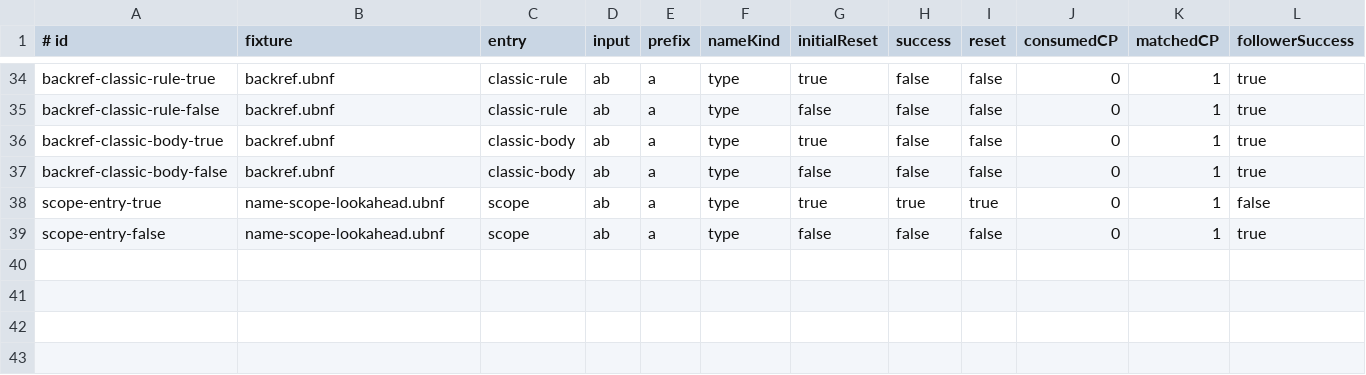
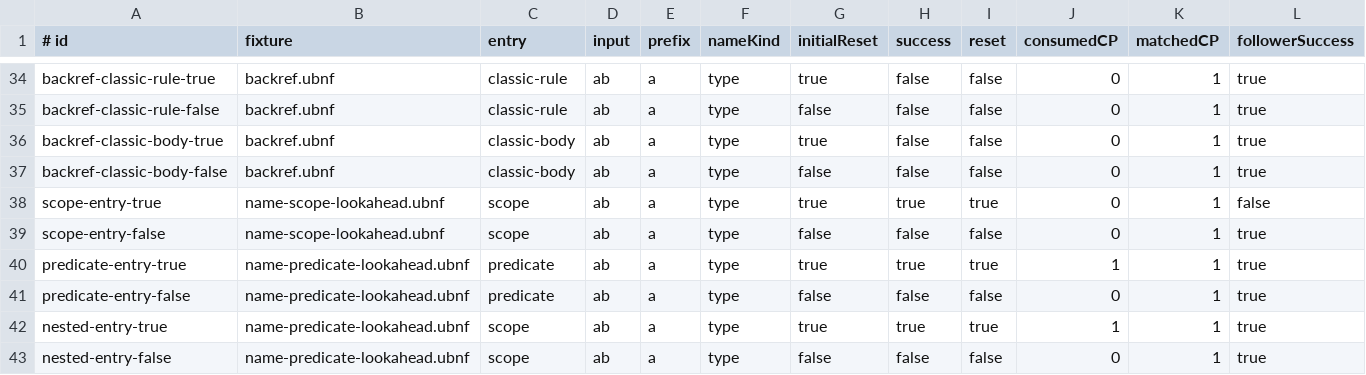
Before and after one commit to opaopa6969/unlaxer-parser, a TSV file: conformance/chain-reset-after-failure/owner-reset.tsv, drawn as a sheet; only a part is shown, gaps mark what is left out; rows hold the shown columns only; the diff names each change by its address in the sheet, - before the commit and + after, or states it on an @@ line.

```diff
--- a/conformance/chain-reset-after-failure/owner-reset.tsv
+++ b/conformance/chain-reset-after-failure/owner-reset.tsv
+row 40: predicate-entry-true | name-predicate-lookahead.ubnf | predicate | ab | a | type | true | true | true | 1 | 1 | true
+row 41: predicate-entry-false | name-predicate-lookahead.ubnf | predicate | ab | a | type | false | false | false | 0 | 1 | true
+row 42: nested-entry-true | name-predicate-lookahead.ubnf | scope | ab | a | type | true | true | true | 1 | 1 | true
+row 43: nested-entry-false | name-predicate-lookahead.ubnf | scope | ab | a | type | false | false | false | 0 | 1 | true
```
Also changed, not shown: 9 other files.
